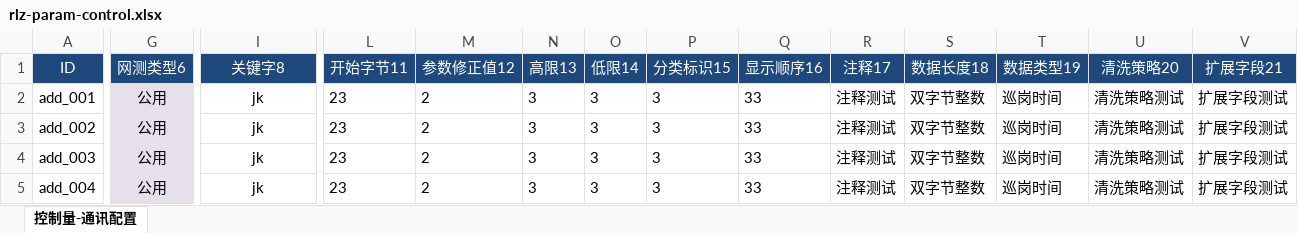
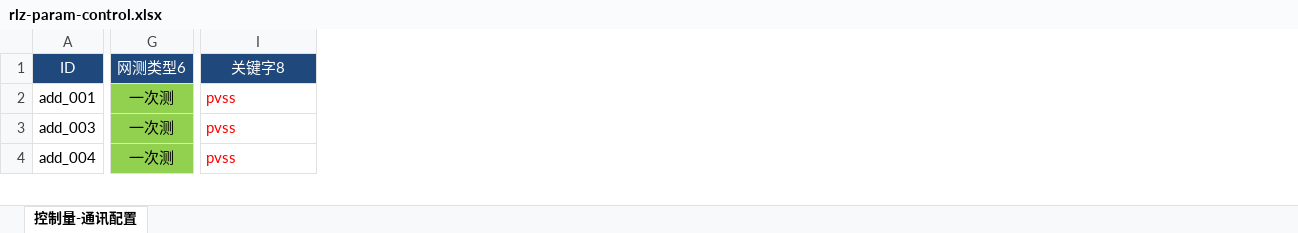
Before and after one commit to superjmm/WebAtutoTest, an Excel workbook: Case/rlz-param-control.xlsx, sheet 控制量-通讯配置, drawn as a sheet; only a part is shown, gaps mark what is left out; values as stored, in another font and other column widths than the file's, no borders; removed rows and columns are numbered as before the commit, all else as after; rows hold the shown columns only; the diff covers the shown part only; the diff names each change by its address in the sheet, - before the commit and + after, or states it on an @@ line.

```diff
--- a/Case/rlz-param-control.xlsx (sheet 控制量-通讯配置)
+++ b/Case/rlz-param-control.xlsx (sheet 控制量-通讯配置)
-column L (开始字节11), row 2: 23; rows 4-5: 23 | 23
-column M (参数修正值12), row 2: 2; rows 4-5: 2 | 2
-column N (高限13), row 2: 3; rows 4-5: 3 | 3
-column O (低限14), row 2: 3; rows 4-5: 3 | 3
-column P (分类标识15), row 2: 3; rows 4-5: 3 | 3
-column Q (显示顺序16), row 2: 33; rows 4-5: 33 | 33
-column R (注释17), row 2: 注释测试; rows 4-5: 注释测试 | 注释测试
-column S (数据长度18), row 2: 双字节整数; rows 4-5: 双字节整数 | 双字节整数
-column T (数据类型19), row 2: 巡岗时间; rows 4-5: 巡岗时间 | 巡岗时间
-column U (清洗策略20), row 2: 清洗策略测试; rows 4-5: 清洗策略测试 | 清洗策略测试
-column V (扩展字段21), row 2: 扩展字段测试; rows 4-5: 扩展字段测试 | 扩展字段测试
-G2 (网测类型6): 公用
+G2 (网测类型6): 一次测
-G2 fill: #E6E0EC
+G2 fill: #92D050
-I2 text colour: black
+I2 text colour: #FF0000
-I2 (关键字8): jk
+I2 (关键字8): pvss
-I2 alignment: center
+I2 alignment: left
-row 3: add_002 | 公用 | jk | 23 | 2 | 3 | 3 | 3 | 33 | 注释测试 | 双字节整数 | 巡岗时间 | 清洗策略测试 | 扩展字段测试
-G3:G4 (网测类型6): 公用
+G3:G4 (网测类型6): 一次测
-G3:G4 fill: #E6E0EC
+G3:G4 fill: #92D050
-I3:I4 text colour: black
+I3:I4 text colour: #FF0000
-I3:I4 (关键字8): jk
+I3:I4 (关键字8): pvss
-I3:I4 alignment: center
+I3:I4 alignment: left
```
Also changed, not shown: 16 added rows, 21 added columns, 116 edited cells and cell formats elsewhere in this sheet, Case/bzdb-update.xlsx, Case/rlz-add3-group.xlsx, 26 other files.
